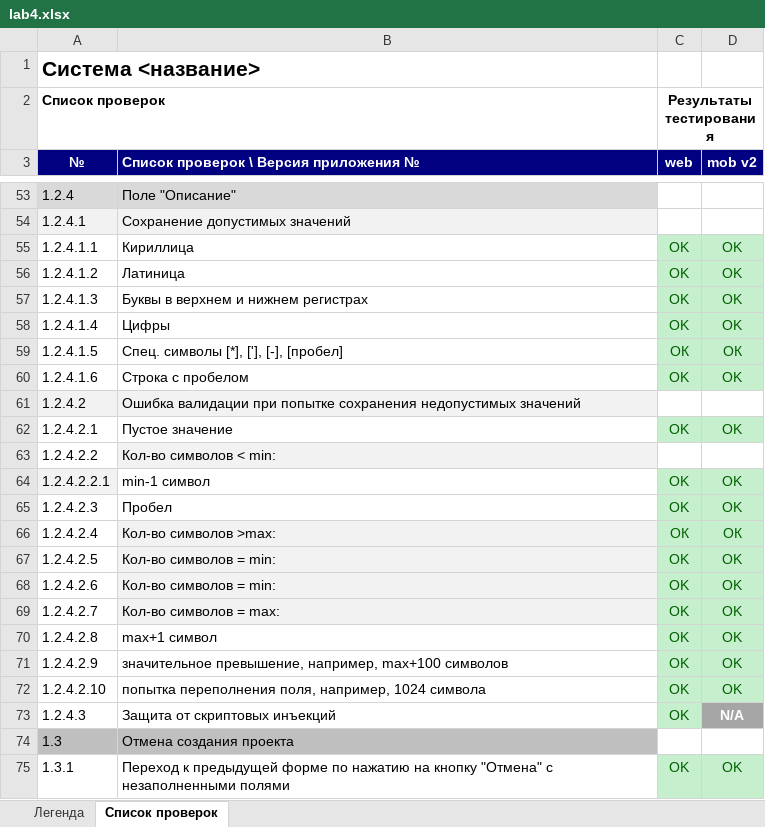
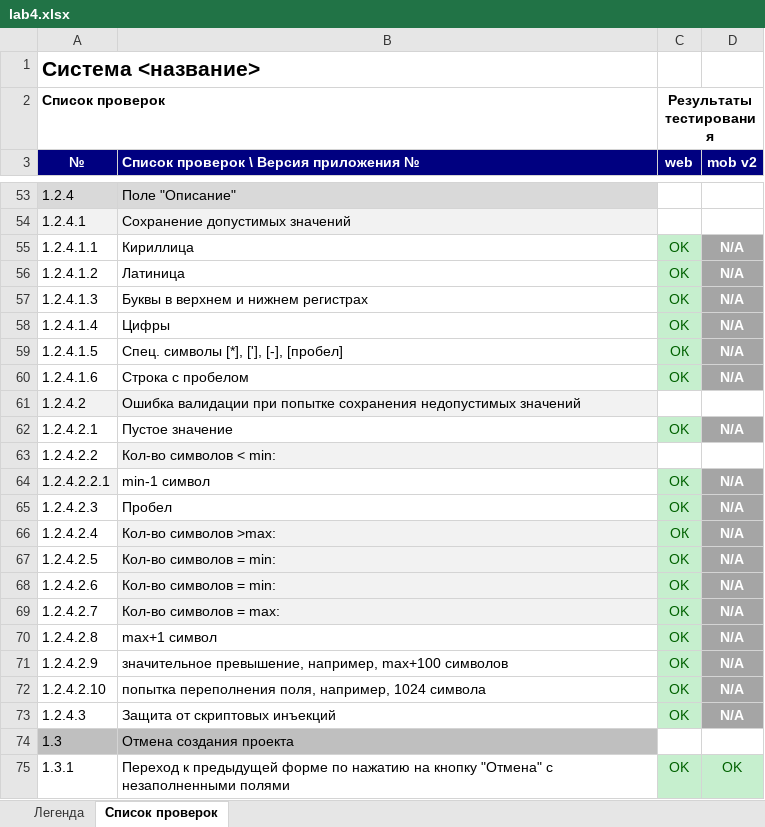
Before and after one commit to Semechkaliza/software-testing-course, an Excel workbook: lab4.xlsx, sheet Список проверок, drawn as a sheet; only a part is shown, gaps mark what is left out; values as stored, in another font and other column widths than the file's, no borders; the diff covers the shown part only; the diff names each change by its address in the sheet, - before the commit and + after, or states it on an @@ line.

```diff
--- a/lab4.xlsx (sheet Список проверок)
+++ b/lab4.xlsx (sheet Список проверок)
-D55:D58 (mob v2): OK
+D55:D58 (mob v2): N/A
@@ D55:D60 fill: #C6EFCE → #A5A5A5, bold: off → on, text colour: #006100 → #FFFFFF @@
-D59 (mob v2): ОК
+D59 (mob v2): N/A
-D60 (mob v2): OK
+D60 (mob v2): N/A
-D62 (mob v2): OK
+D62 (mob v2): N/A
@@ D62 fill: #C6EFCE → #A5A5A5, bold: off → on, text colour: #006100 → #FFFFFF @@
-D64:D65 (mob v2): OK
+D64:D65 (mob v2): N/A
@@ D64:D72 fill: #C6EFCE → #A5A5A5, bold: off → on, text colour: #006100 → #FFFFFF @@
-D66 (mob v2): ОК
+D66 (mob v2): N/A
-D67:D72 (mob v2): OK
+D67:D72 (mob v2): N/A
```
Also changed, not shown: 19 added rows, 1 edited cell and cell formats elsewhere in this sheet.
